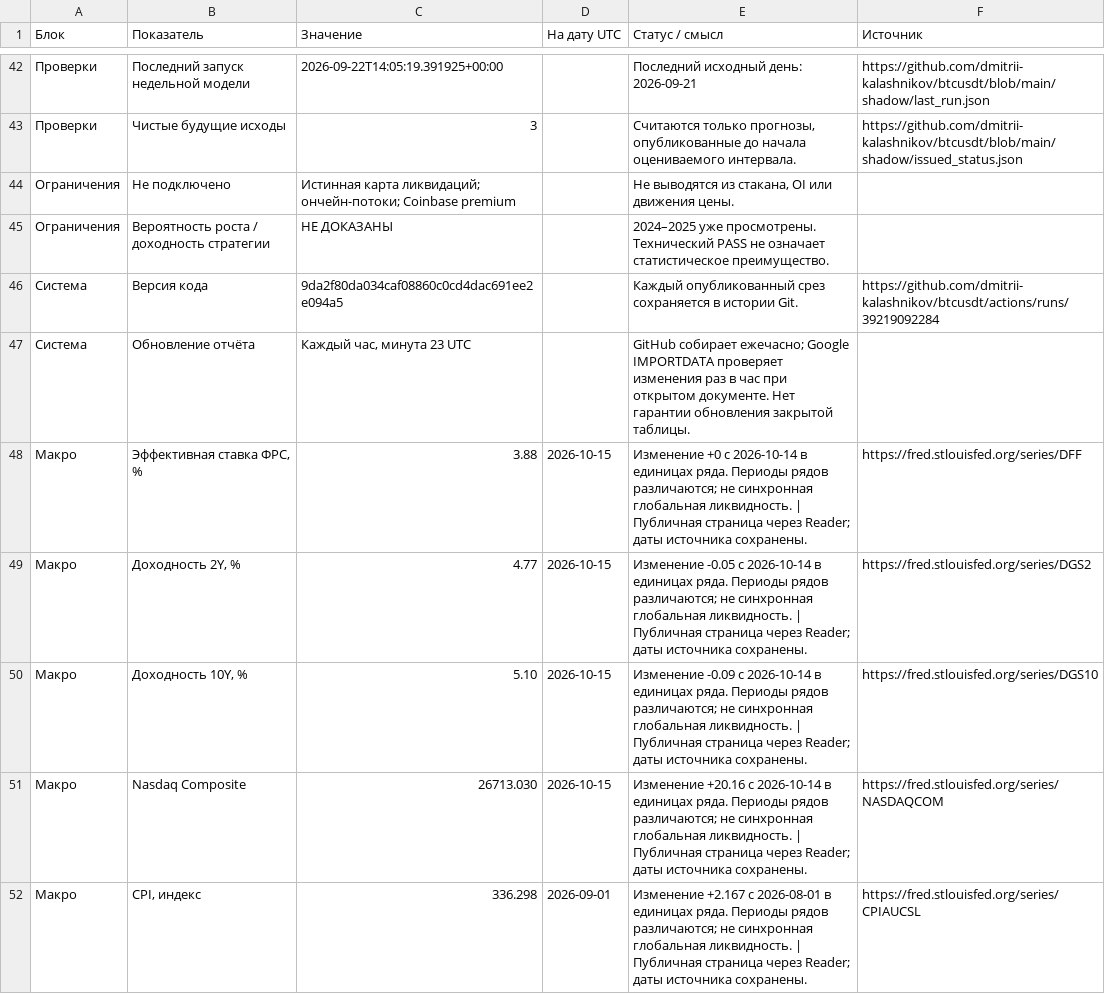
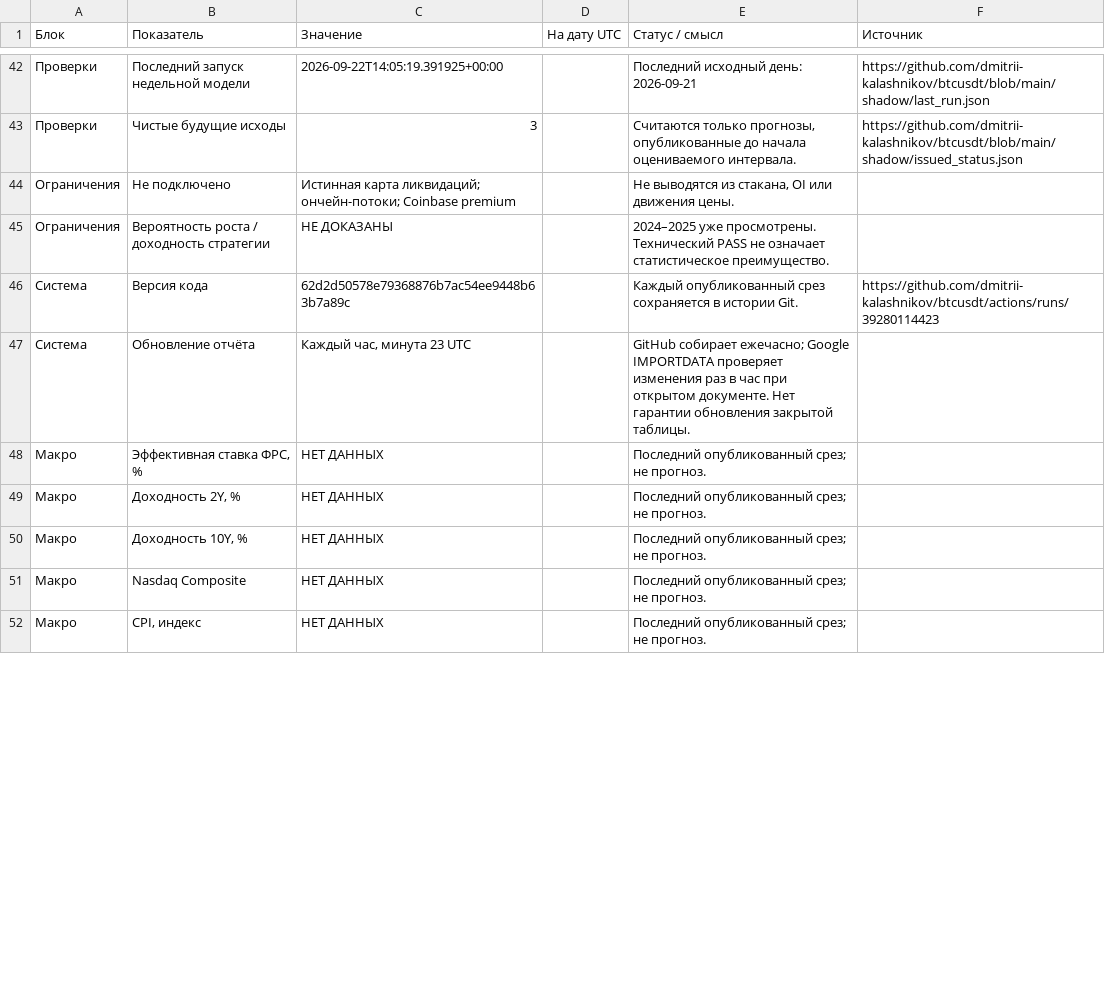
Before and after one commit to dmitrii-kalashnikov/btcusdt, a CSV file: live/report.csv, drawn as a sheet; only a part is shown, gaps mark what is left out; the diff covers the shown part only; the diff names each change by its address in the sheet, - before the commit and + after, or states it on an @@ line.

Commit message:
report: BTC verified snapshot 2026-10-19T15:44Z

```diff
--- a/live/report.csv
+++ b/live/report.csv
-C46 (Значение): 9da2f80da034caf08860c0cd4dac691ee2e094a5
+C46 (Значение): 62d2d50578e79368876b7ac54ee9448b63b7a89c
-F46 (Источник): https://github.com/dmitrii-kalashnikov/btcusdt/actions/runs/39219092284
+F46 (Источник): https://github.com/dmitrii-kalashnikov/btcusdt/actions/runs/39280114423
-C48 (Значение): 3.88
+C48 (Значение): НЕТ ДАННЫХ
-D48:D51 (На дату UTC): 2026-10-15
+D48:D51 (На дату UTC): (empty)
-E48 (Статус / смысл): Изменение +0 с 2026-10-14 в единицах ряда. Периоды рядов различаются; не синхронная глобальная ликвидность. | Публичная страница через Reader; даты источника сохранены.
+E48 (Статус / смысл): Последний опубликованный срез; не прогноз.
-F48 (Источник): https://fred.stlouisfed.org/series/DFF
+F48 (Источник): (empty)
-C49 (Значение): 4.77
+C49 (Значение): НЕТ ДАННЫХ
-E49 (Статус / смысл): Изменение -0.05 с 2026-10-14 в единицах ряда. Периоды рядов различаются; не синхронная глобальная ликвидность. | Публичная страница через Reader; даты источника сохранены.
+E49 (Статус / смысл): Последний опубликованный срез; не прогноз.
-F49 (Источник): https://fred.stlouisfed.org/series/DGS2
+F49 (Источник): (empty)
-C50 (Значение): 5.10
+C50 (Значение): НЕТ ДАННЫХ
-E50 (Статус / смысл): Изменение -0.09 с 2026-10-14 в единицах ряда. Периоды рядов различаются; не синхронная глобальная ликвидность. | Публичная страница через Reader; даты источника сохранены.
+E50 (Статус / смысл): Последний опубликованный срез; не прогноз.
-F50 (Источник): https://fred.stlouisfed.org/series/DGS10
+F50 (Источник): (empty)
-C51 (Значение): 26713.030
+C51 (Значение): НЕТ ДАННЫХ
-E51 (Статус / смысл): Изменение +20.16 с 2026-10-14 в единицах ряда. Периоды рядов различаются; не синхронная глобальная ликвидность. | Публичная страница через Reader; даты источника сохранены.
+E51 (Статус / смысл): Последний опубликованный срез; не прогноз.
-F51 (Источник): https://fred.stlouisfed.org/series/NASDAQCOM
+F51 (Источник): (empty)
-C52 (Значение): 336.298
+C52 (Значение): НЕТ ДАННЫХ
-D52 (На дату UTC): 2026-09-01
+D52 (На дату UTC): (empty)
-E52 (Статус / смысл): Изменение +2.167 с 2026-08-01 в единицах ряда. Периоды рядов различаются; не синхронная глобальная ликвидность. | Публичная страница через Reader; даты источника сохранены.
+E52 (Статус / смысл): Последний опубликованный срез; не прогноз.
-F52 (Источник): https://fred.stlouisfed.org/series/CPIAUCSL
+F52 (Источник): (empty)
```
Also changed, not shown: 81 edited cells elsewhere in this file, 1 other file.
